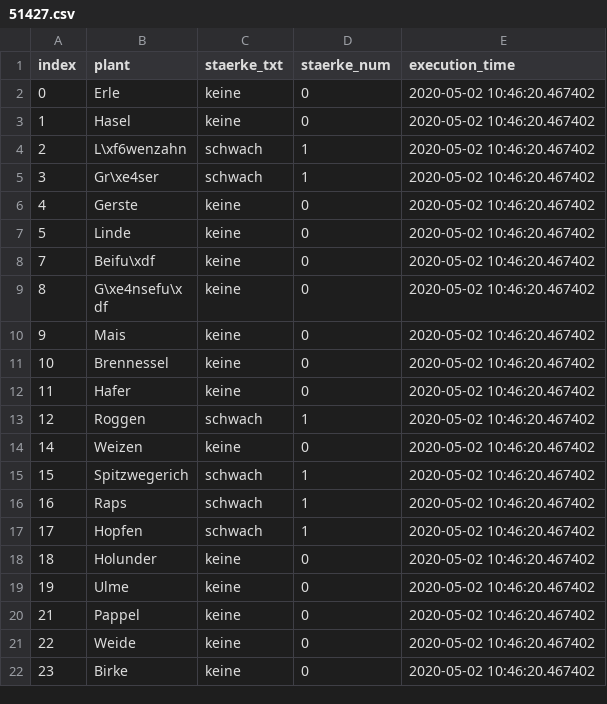
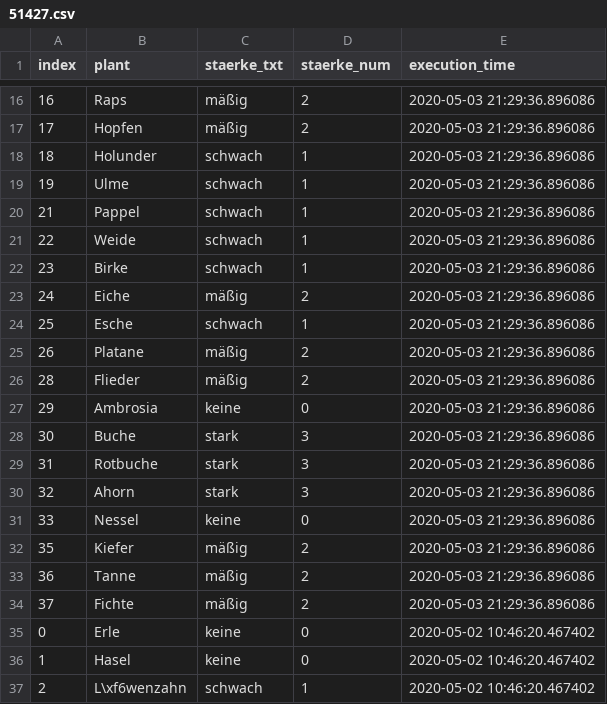
Before and after one commit to EED85/webscrapping---pollenflug, a CSV file: src/data/51427.csv, drawn as a sheet; only a part is shown, gaps mark what is left out; the shorter side is filled out with more unchanged rows; the diff covers the shown part only; the diff names each change by its address in the sheet, - before the commit and + after, or states it on an @@ line.

```diff
--- a/src/data/51427.csv
+++ b/src/data/51427.csv
+row 16: 16 | Raps | mäßig | 2 | 2020-05-03 21:29:36.896086
+row 17: 17 | Hopfen | mäßig | 2 | 2020-05-03 21:29:36.896086
+row 18: 18 | Holunder | schwach | 1 | 2020-05-03 21:29:36.896086
+row 19: 19 | Ulme | schwach | 1 | 2020-05-03 21:29:36.896086
+row 20: 21 | Pappel | schwach | 1 | 2020-05-03 21:29:36.896086
+row 21: 22 | Weide | schwach | 1 | 2020-05-03 21:29:36.896086
+row 22: 23 | Birke | schwach | 1 | 2020-05-03 21:29:36.896086
+row 23: 24 | Eiche | mäßig | 2 | 2020-05-03 21:29:36.896086
+row 24: 25 | Esche | schwach | 1 | 2020-05-03 21:29:36.896086
+row 25: 26 | Platane | mäßig | 2 | 2020-05-03 21:29:36.896086
+row 26: 28 | Flieder | mäßig | 2 | 2020-05-03 21:29:36.896086
+row 27: 29 | Ambrosia | keine | 0 | 2020-05-03 21:29:36.896086
+row 28: 30 | Buche | stark | 3 | 2020-05-03 21:29:36.896086
+row 29: 31 | Rotbuche | stark | 3 | 2020-05-03 21:29:36.896086
+row 30: 32 | Ahorn | stark | 3 | 2020-05-03 21:29:36.896086
+row 31: 33 | Nessel | keine | 0 | 2020-05-03 21:29:36.896086
+row 32: 35 | Kiefer | mäßig | 2 | 2020-05-03 21:29:36.896086
+row 33: 36 | Tanne | mäßig | 2 | 2020-05-03 21:29:36.896086
+row 34: 37 | Fichte | mäßig | 2 | 2020-05-03 21:29:36.896086
```
Also changed, not shown: 14 added rows elsewhere in this file, src/data/Welling.csv.
